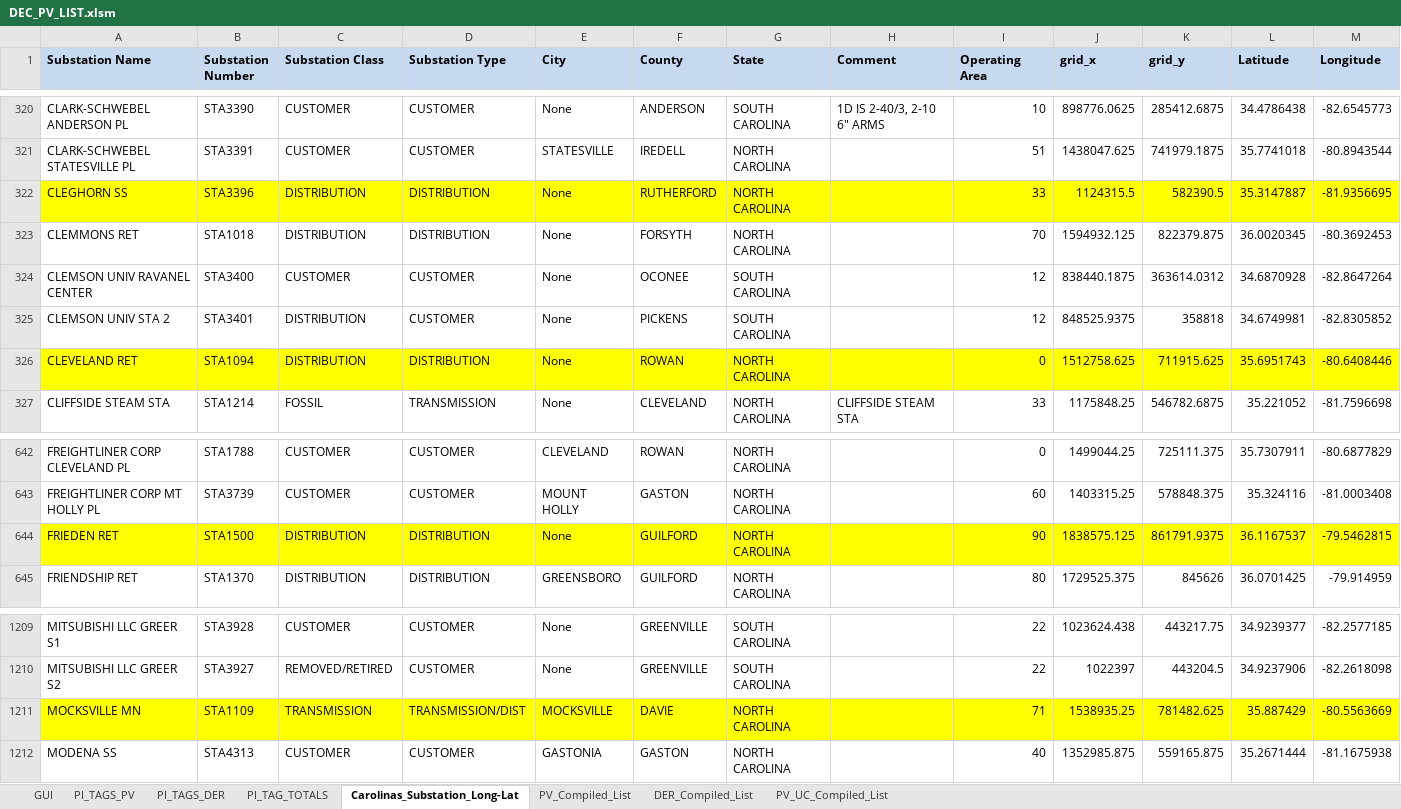
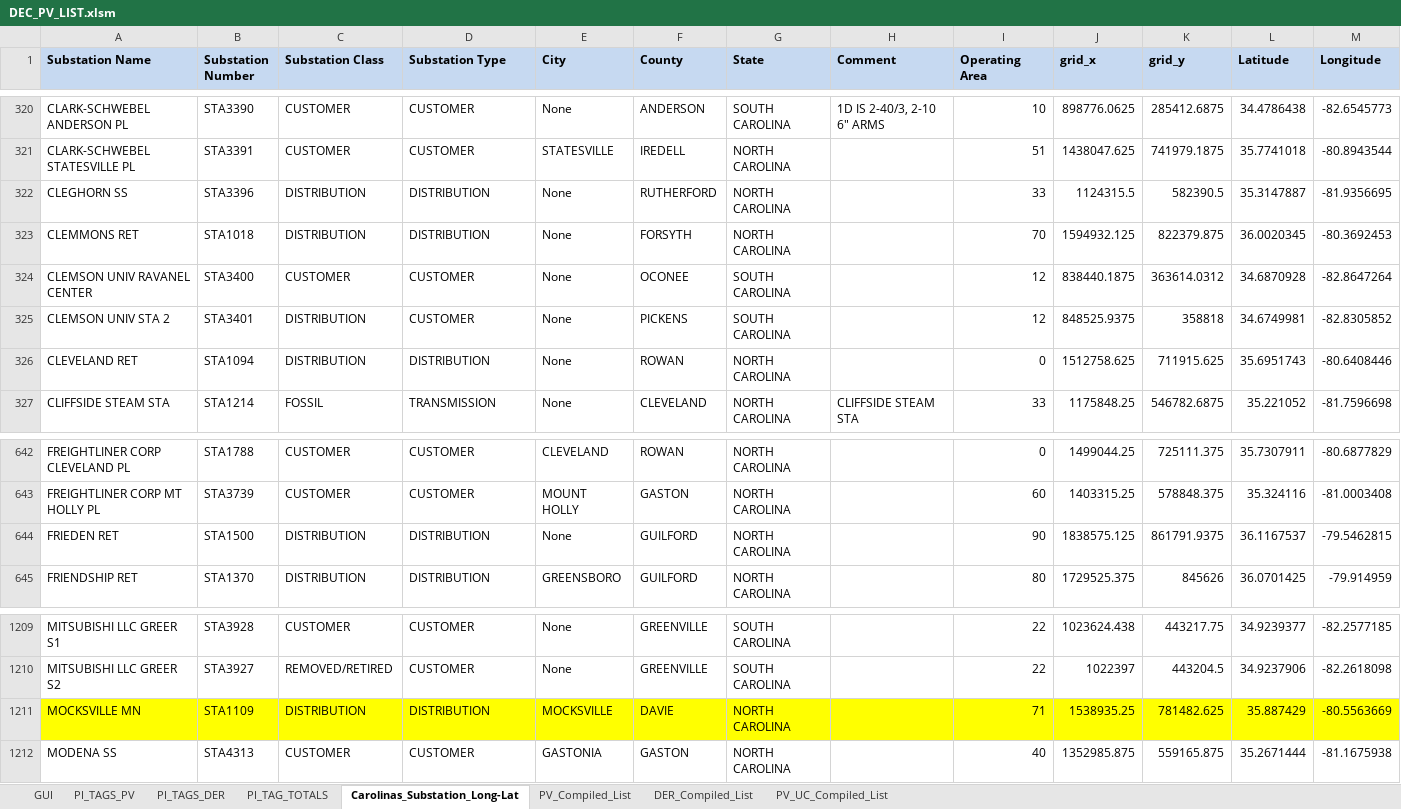
Before and after one commit to jlavall1/CAPER, an Excel workbook: 10_Momo/DEC_PV_LIST.xlsm, sheet Carolinas_Substation_Long-Lat, drawn as a sheet; only a part is shown, gaps mark what is left out; values as stored, in another font and other column widths than the file's, no borders; the diff names each change by its address in the sheet, - before the commit and + after, or states it on an @@ line.

```diff
--- a/10_Momo/DEC_PV_LIST.xlsm (sheet Carolinas_Substation_Long-Lat)
+++ b/10_Momo/DEC_PV_LIST.xlsm (sheet Carolinas_Substation_Long-Lat)
-A322:M322 fill: #FFFF00
+A322:M322 fill: none
-A326:M326 fill: #FFFF00
+A326:M326 fill: none
-A644:M644 fill: #FFFF00
+A644:M644 fill: none
-C1211 (Substation Class): TRANSMISSION
+C1211 (Substation Class): DISTRIBUTION
-D1211 (Substation Type): TRANSMISSION/DIST
+D1211 (Substation Type): DISTRIBUTION
```
Also changed, not shown: 7 other files.
